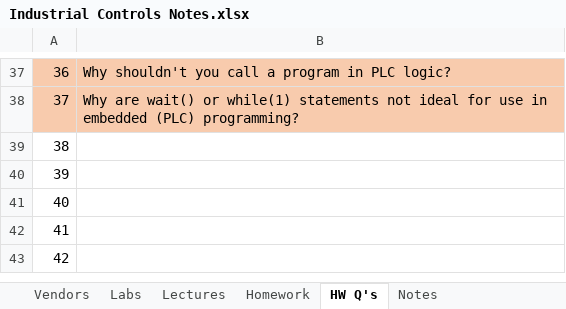
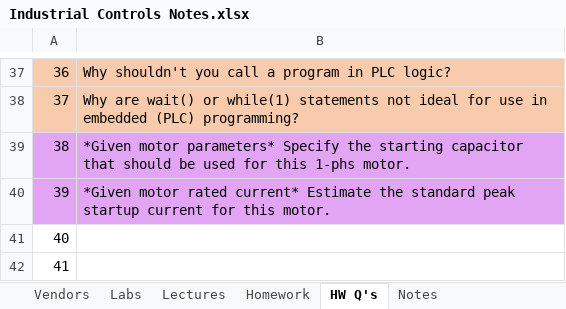
Before and after one commit to engineerjoe440/UIdaho_WebResources, an Excel workbook: Industrial Controls Notes.xlsx, sheet HW Q's, drawn as a sheet; only a part is shown, gaps mark what is left out; the shorter side is filled out with more unchanged rows; values as stored, in another font and other column widths than the file's, no borders; the diff names each change by its address in the sheet, - before the commit and + after, or states it on an @@ line.

Commit message:
update

```diff
--- a/Industrial Controls Notes.xlsx (sheet HW Q's)
+++ b/Industrial Controls Notes.xlsx (sheet HW Q's)
-A39:B40 fill: none
+A39:B40 fill: #E2A5F3
-B39: (empty)
+B39: *Given motor parameters* Specify the starting capacitor that should be used for this 1-phs motor.
-B40: (empty)
+B40: *Given motor rated current* Estimate the standard peak startup current for this motor.
```
